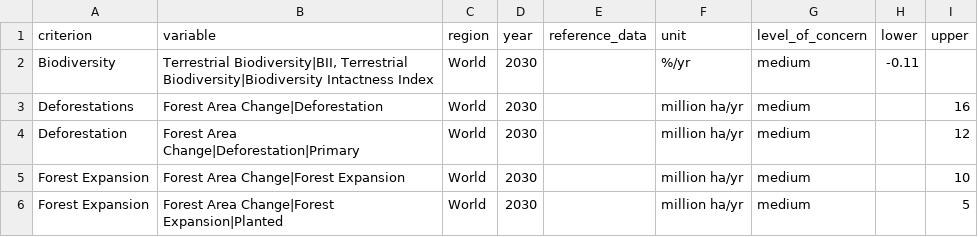
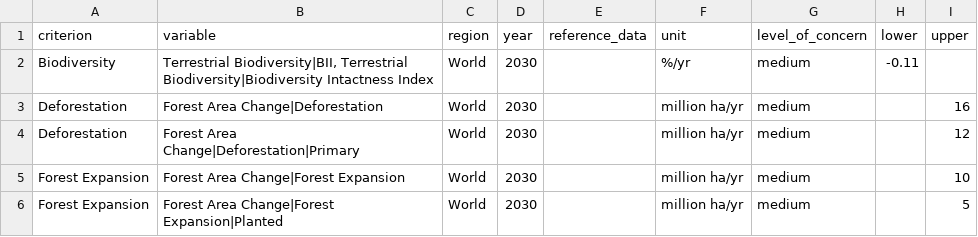
Before and after one commit to PhilippVerpoort/scenario-vetting-criteria, a CSV file: inst/extdata/edition-2026-06-01/criteria/Feasibility Concern/thresholds.csv, drawn as a sheet; only a part is shown.

```diff
--- a/inst/extdata/edition-2026-06-01/criteria/Feasibility Concern/thresholds.csv
+++ b/inst/extdata/edition-2026-06-01/criteria/Feasibility Concern/thresholds.csv
@@ -2,3 +2,3 @@ criterion,variable,region,year,reference_data,unit,level_of_concern,lower,upper
 Biodiversity,"Terrestrial Biodiversity|BII, Terrestrial Biodiversity|Biodiversity Intactness Index",World,2030,,%/yr,medium,-0.11,
-Deforestations,Forest Area Change|Deforestation,World,2030,,million ha/yr,medium,,16
+Deforestation,Forest Area Change|Deforestation,World,2030,,million ha/yr,medium,,16
 Deforestation,Forest Area Change|Deforestation|Primary,World,2030,,million ha/yr,medium,,12
```
Also changed, not shown: inst/extdata/edition-2026-06-01/criteria/Historical Vetting/thresholds.csv, 36 other files.
